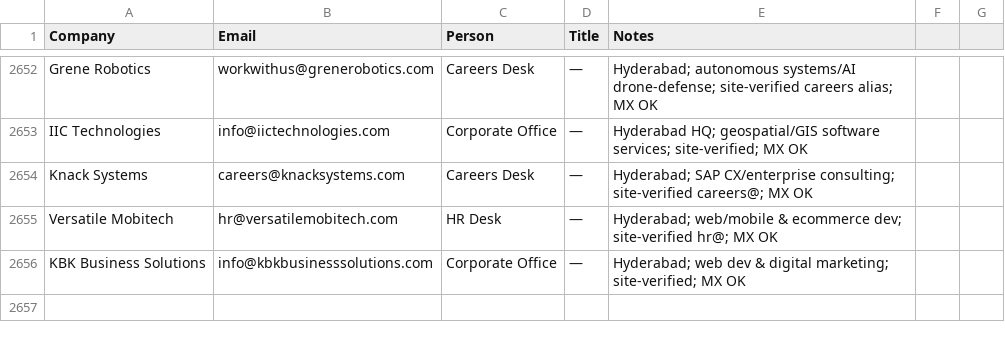
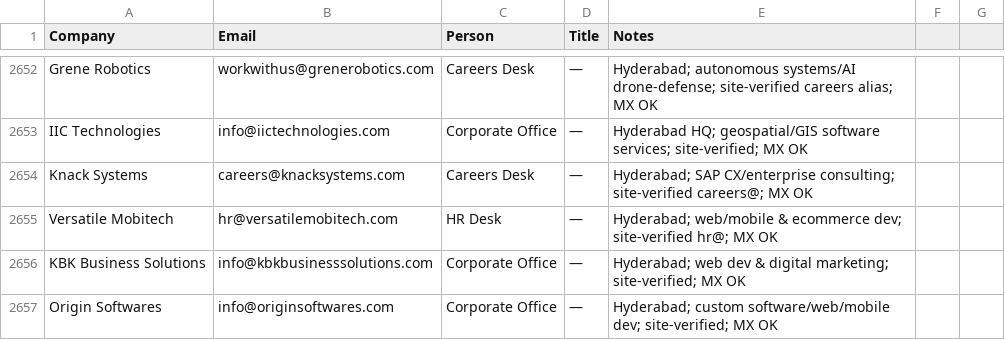
Before and after one commit to eeshsaxena/outreach-emails, a CSV file: industry/all_emails.csv, drawn as a sheet; only a part is shown, gaps mark what is left out; the diff names each change by its address in the sheet, - before the commit and + after, or states it on an @@ line.

```diff
--- a/industry/all_emails.csv
+++ b/industry/all_emails.csv
+row 2657: Origin Softwares | info@originsoftwares.com | Corporate Office | — | Hyderabad; custom software/web/mobile dev; site-verified; MX OK
```
Also changed, not shown: industry/city/city_hyderabad_01.csv.
